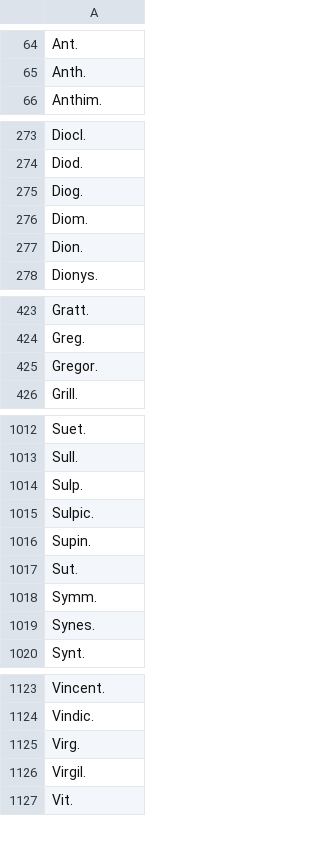
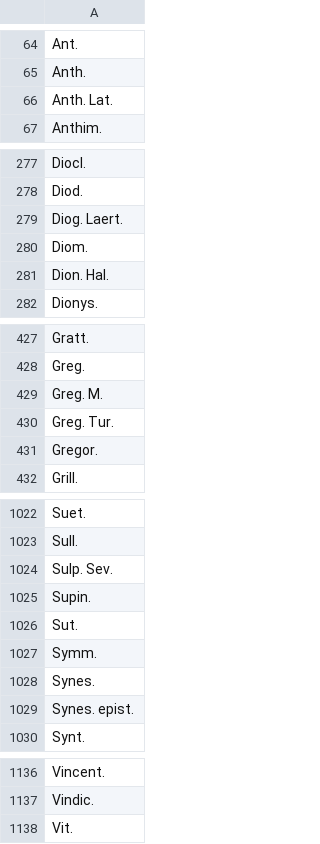
Before and after one commit to PonteIneptique/Georges, a CSV file: output/authoren.csv, drawn as a sheet; only a part is shown, gaps mark what is left out; the diff covers the shown part only.

Commit message:
Filter and Normalizer with new output

```diff
--- a/output/authoren.csv
+++ b/output/authoren.csv
@@ -65,2 +65,3 @@ Ant.
 Anth.
+Anth. Lat.
 Anthim.
@@ -274,5 +278,5 @@ Diocl.
 Diod.
-Diog.
+Diog. Laert.
 Diom.
-Dion.
+Dion. Hal.
 Dionys.
@@ -424,2 +428,4 @@ Gratt.
 Greg.
+Greg. M.
+Greg. Tur.
 Gregor.
@@ -1013,4 +1023,3 @@ Suet.
 Sull.
-Sulp.
-Sulpic.
+Sulp. Sev.
 Supin.
@@ -1019,2 +1028,3 @@ Symm.
 Synes.
+Synes. epist.
 Synt.
@@ -1124,4 +1137,2 @@ Vincent.
 Vindic.
-Virg.
-Virgil.
 Vit.
```
Also changed, not shown: 11 added rows, 1 removed row and 1 edited cell elsewhere in this file, 19 other files.
